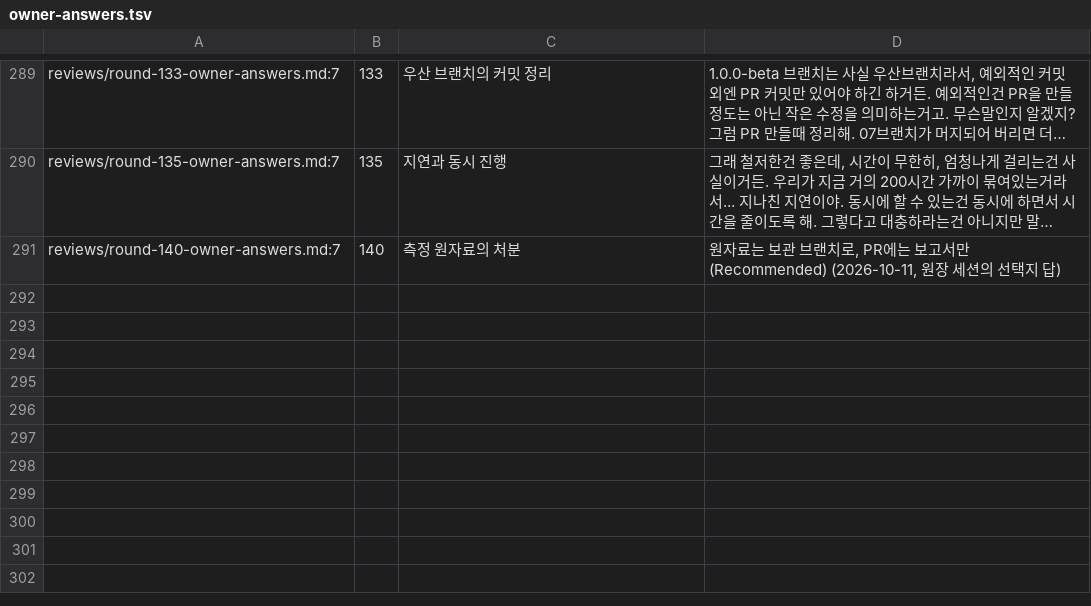
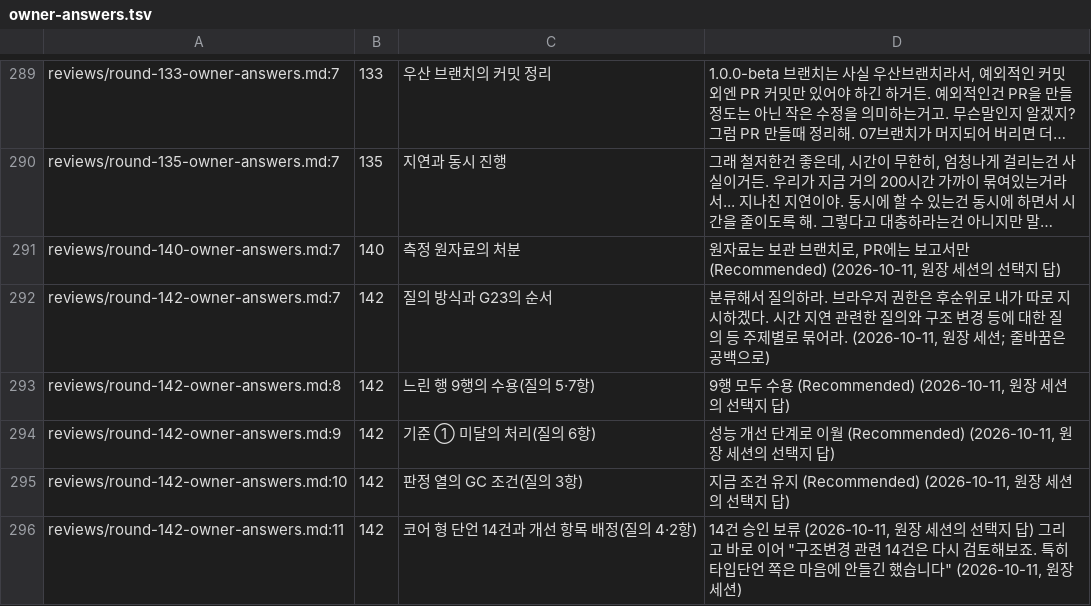
Before and after one commit to vincent-kk/albatrion, a TSV file: packages/canard/schema-form/architecture/ledger/checks/owner-answers.tsv, drawn as a sheet; only a part is shown, gaps mark what is left out; long unchanged cells end in …; the diff names each change by its address in the sheet, - before the commit and + after, or states it on an @@ line.

Commit message:
docs(schema-form): round 142 — owner answers by topic: nine slow rows accepted (G26 closes), criterion ① deferred to the optimization stage, GC verdict column kept, the 14 core type assertions sent back for review (G27 stays open), browser gate G23 on the owner's later instruction

```diff
--- a/packages/canard/schema-form/architecture/ledger/checks/owner-answers.tsv
+++ b/packages/canard/schema-form/architecture/ledger/checks/owner-answers.tsv
+row 292: reviews/round-142-owner-answers.md:7 | 142 | 질의 방식과 G23의 순서 | 분류해서 질의하라. 브라우저 권한은 후순위로 내가 따로 지시하겠다. 시간 지연 관련한 질의와 구조 변경 등에 대한 질의 등 주제별로 묶어라. (2026-10-11, 원장 세션; 줄바꿈은 공백으로)
+row 293: reviews/round-142-owner-answers.md:8 | 142 | 느린 행 9행의 수용(질의 5·7항) | 9행 모두 수용 (Recommended) (2026-10-11, 원장 세션의 선택지 답)
+row 294: reviews/round-142-owner-answers.md:9 | 142 | 기준 ① 미달의 처리(질의 6항) | 성능 개선 단계로 이월 (Recommended) (2026-10-11, 원장 세션의 선택지 답)
+row 295: reviews/round-142-owner-answers.md:10 | 142 | 판정 열의 GC 조건(질의 3항) | 지금 조건 유지 (Recommended) (2026-10-11, 원장 세션의 선택지 답)
+row 296: reviews/round-142-owner-answers.md:11 | 142 | 코어 형 단언 14건과 개선 항목 배정(질의 4·2항) | 14건 승인 보류 (2026-10-11, 원장 세션의 선택지 답) 그리고 바로 이어 "구조변경 관련 14건은 다시 검토해보죠. 특히 타입단언 쪽은 마음에 안들긴 했습니다" (2026-10-11, 원장 세션)
```
Also changed, not shown: 7 other files.
